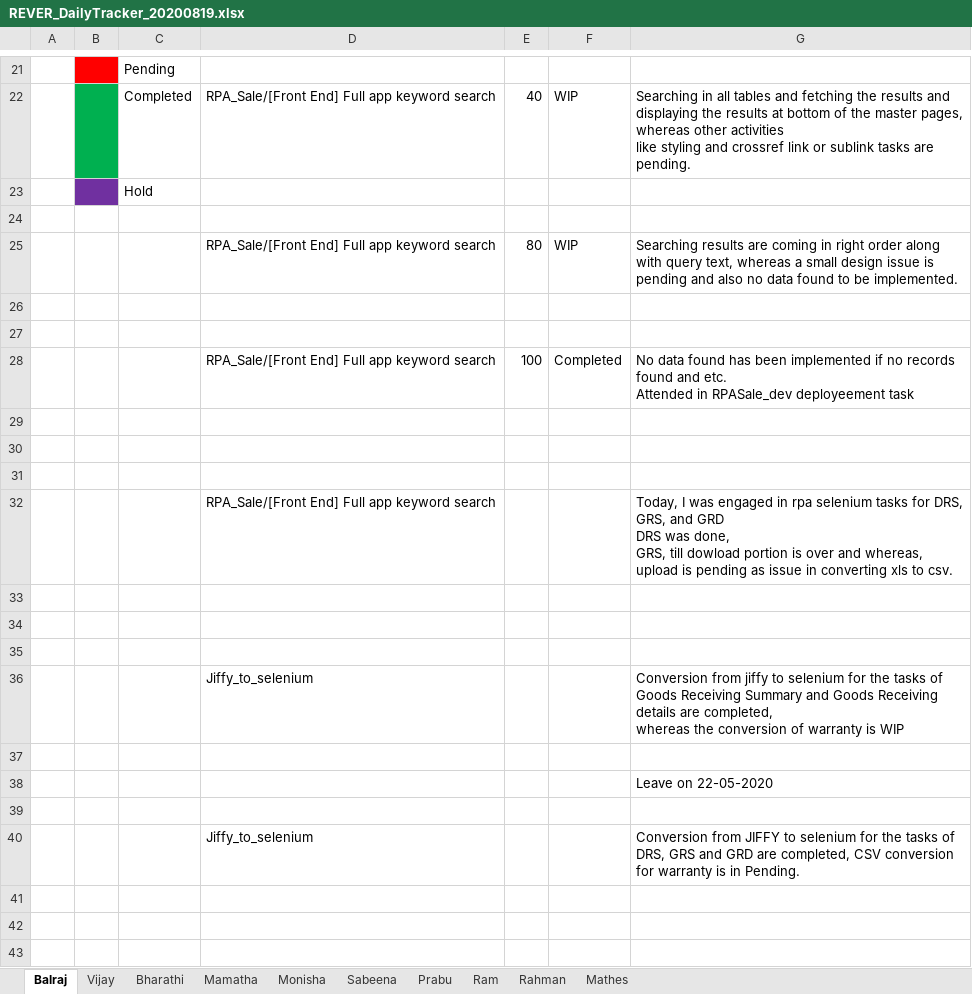
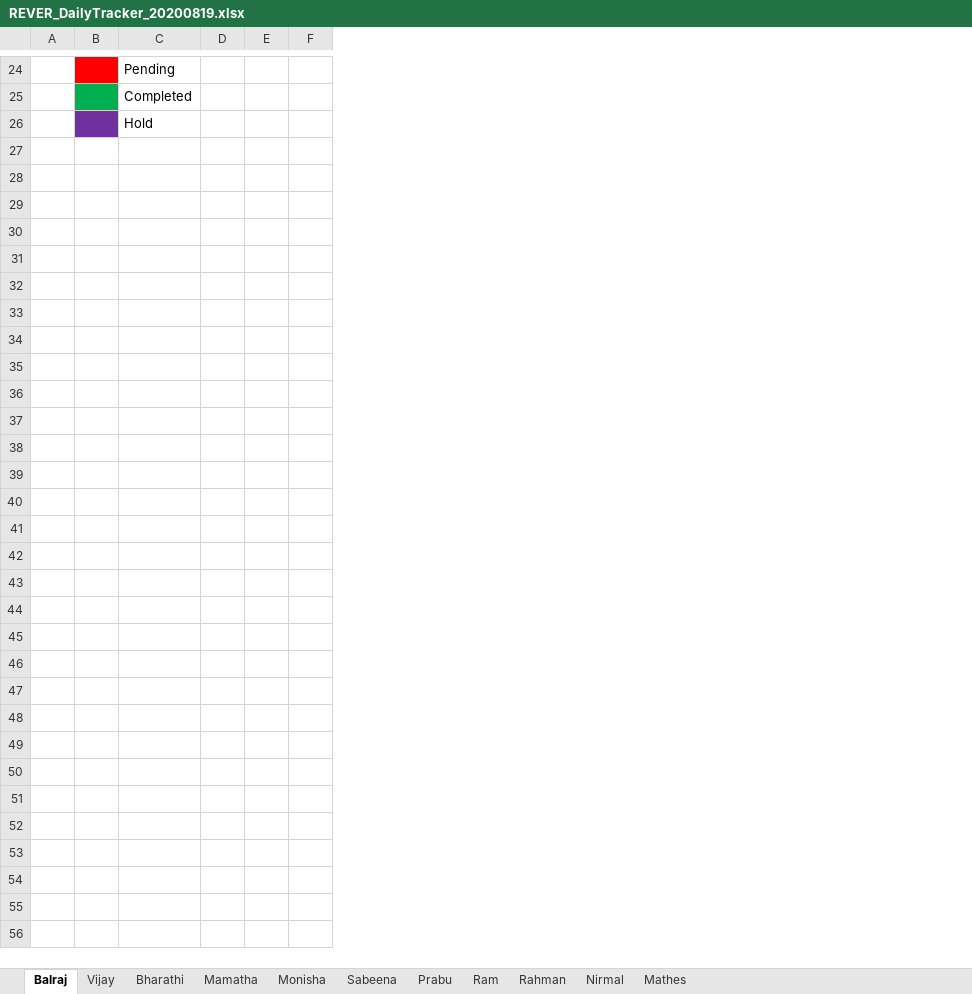
Before and after one commit to tcbalaji/DailyTracker, an Excel workbook: REVER_DailyTracker_20200819.xlsx, sheet Balraj, drawn as a sheet; only a part is shown, gaps mark what is left out; values as stored, in another font and other column widths than the file's, no borders; removed rows and columns are numbered as before the commit, all else as after; ↵ is a line break in a cell; the diff covers the shown part only; the diff names each change by its address in the sheet, - before the commit and + after, or states it on an @@ line.

Commit message:
Add files via upload

```diff
--- a/REVER_DailyTracker_20200819.xlsx (sheet Balraj)
+++ b/REVER_DailyTracker_20200819.xlsx (sheet Balraj)
+sheet tab: Nirmal
-column D, row 22: RPA_Sale/[Front End] Full app keyword search
-column E, row 22: 40
-column F, row 22: WIP
-column G, row 22: Searching in all tables and fetching the results and displaying the results at bottom of the master pages, whereas other activities ↵ like styling and crossref link or sublink tasks are pending.
+column D, empty
+column E, empty
+column F, empty
-row 24: (empty)
-row 25:  |  |  | RPA_Sale/[Front End] Full app keyword search | 80 | WIP | Searching results are coming in right order along with query text, whereas a small design issue is pending and also no data found to be implemented.
-row 26: (empty)
-row 27: (empty)
-row 28:  |  |  | RPA_Sale/[Front End] Full app keyword search | 100 | Completed | No data found has been implemented if no records found and etc. ↵ Attended in RPASale_dev deployeement task
-row 29: (empty)
-row 30: (empty)
-row 31: (empty)
-row 32:  |  |  | RPA_Sale/[Front End] Full app keyword search |  |  | Today, I was engaged in rpa selenium tasks for DRS, GRS, and GRD ↵ DRS was done, ↵ GRS, till dowload portion is over and whereas, upload is pending as issue in converting xls to csv.
-row 33: (empty)
-row 34: (empty)
-row 35: (empty)
-row 36:  |  |  | Jiffy_to_selenium |  |  | Conversion from jiffy to selenium for the tasks of Goods Receiving Summary and Goods Receiving details are completed, ↵ whereas the conversion of warranty is WIP
-row 37: (empty)
-row 38:  |  |  |  |  |  | Leave on 22-05-2020
-row 39: (empty)
-row 40:  |  |  | Jiffy_to_selenium |  |  | Conversion from JIFFY to selenium for the tasks of DRS, GRS and GRD are completed, CSV conversion for warranty is in Pending.
-row 41: (empty)
-row 42: (empty)
-row 43: (empty)
```
Also changed, not shown: 3 added rows, 221 removed rows and 20 edited cells elsewhere in this sheet, sheet Monisha, sheet Vijay.
